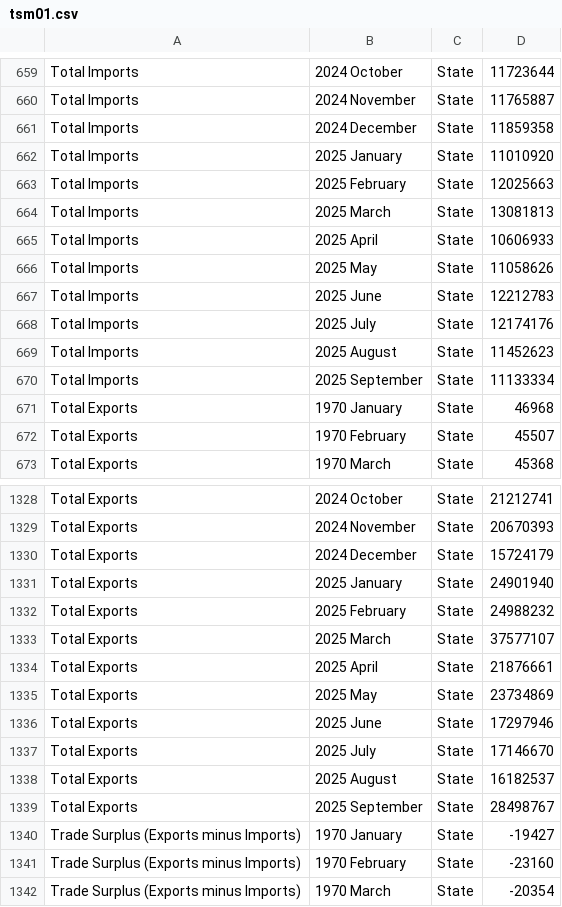
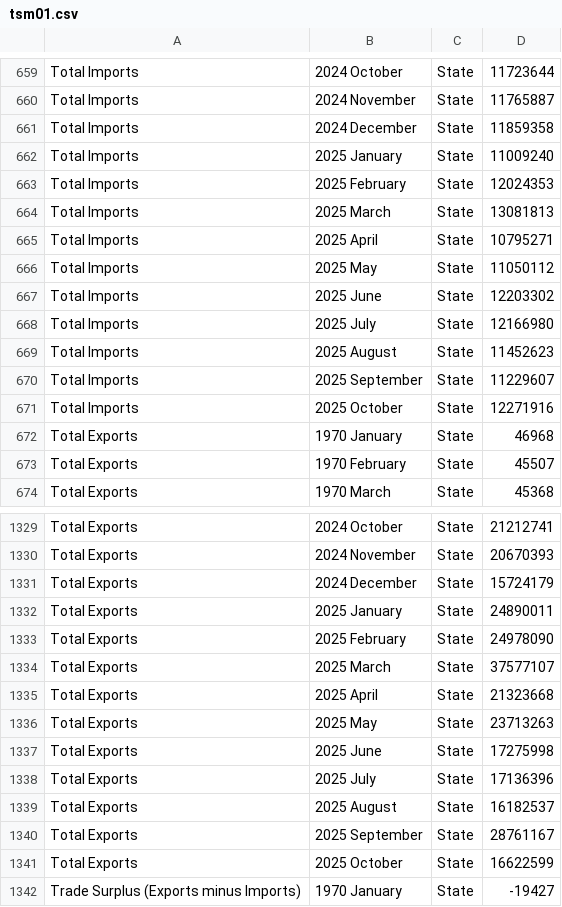
Before and after one commit to flanneryjcso/econ_dash_data, a CSV file: tsm01.csv, drawn as a sheet; only a part is shown, gaps mark what is left out; the shorter side is filled out with more unchanged rows; the diff covers the shown part only.

```diff
--- a/tsm01.csv
+++ b/tsm01.csv
@@ -661,11 +661,12 @@ Total Imports,2024 November,State,11765887
 Total Imports,2024 December,State,11859358
-Total Imports,2025 January,State,11010920
-Total Imports,2025 February,State,12025663
+Total Imports,2025 January,State,11009240
+Total Imports,2025 February,State,12024353
 Total Imports,2025 March,State,13081813
-Total Imports,2025 April,State,10606933
-Total Imports,2025 May,State,11058626
-Total Imports,2025 June,State,12212783
-Total Imports,2025 July,State,12174176
+Total Imports,2025 April,State,10795271
+Total Imports,2025 May,State,11050112
+Total Imports,2025 June,State,12203302
+Total Imports,2025 July,State,12166980
 Total Imports,2025 August,State,11452623
-Total Imports,2025 September,State,11133334
+Total Imports,2025 September,State,11229607
+Total Imports,2025 October,State,12271916
 Total Exports,1970 January,State,46968
@@ -1330,11 +1331,12 @@ Total Exports,2024 November,State,20670393
 Total Exports,2024 December,State,15724179
-Total Exports,2025 January,State,24901940
-Total Exports,2025 February,State,24988232
+Total Exports,2025 January,State,24890011
+Total Exports,2025 February,State,24978090
 Total Exports,2025 March,State,37577107
-Total Exports,2025 April,State,21876661
-Total Exports,2025 May,State,23734869
-Total Exports,2025 June,State,17297946
-Total Exports,2025 July,State,17146670
+Total Exports,2025 April,State,21323668
+Total Exports,2025 May,State,23713263
+Total Exports,2025 June,State,17275998
+Total Exports,2025 July,State,17136396
 Total Exports,2025 August,State,16182537
-Total Exports,2025 September,State,28498767
+Total Exports,2025 September,State,28761167
+Total Exports,2025 October,State,16622599
 Trade Surplus (Exports minus Imports),1970 January,State,-19427
```
Also changed, not shown: 4 added rows and 25 edited cells elsewhere in this file, 1 other file.
